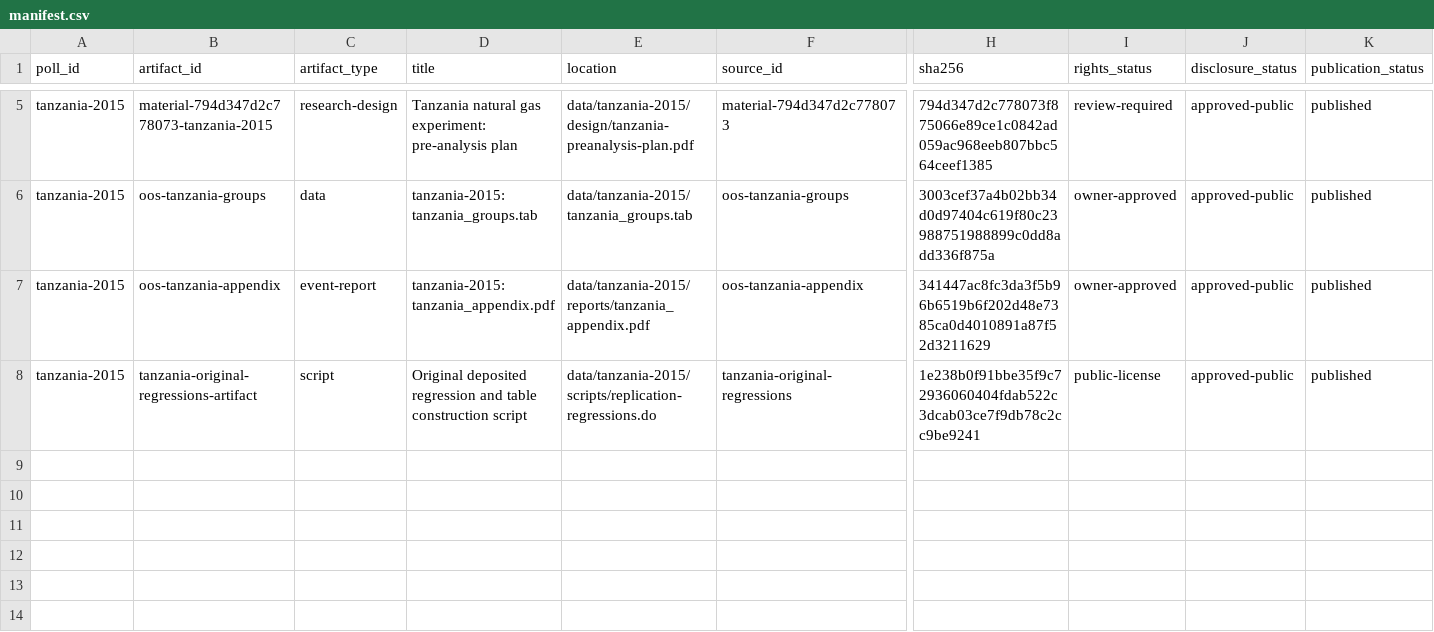
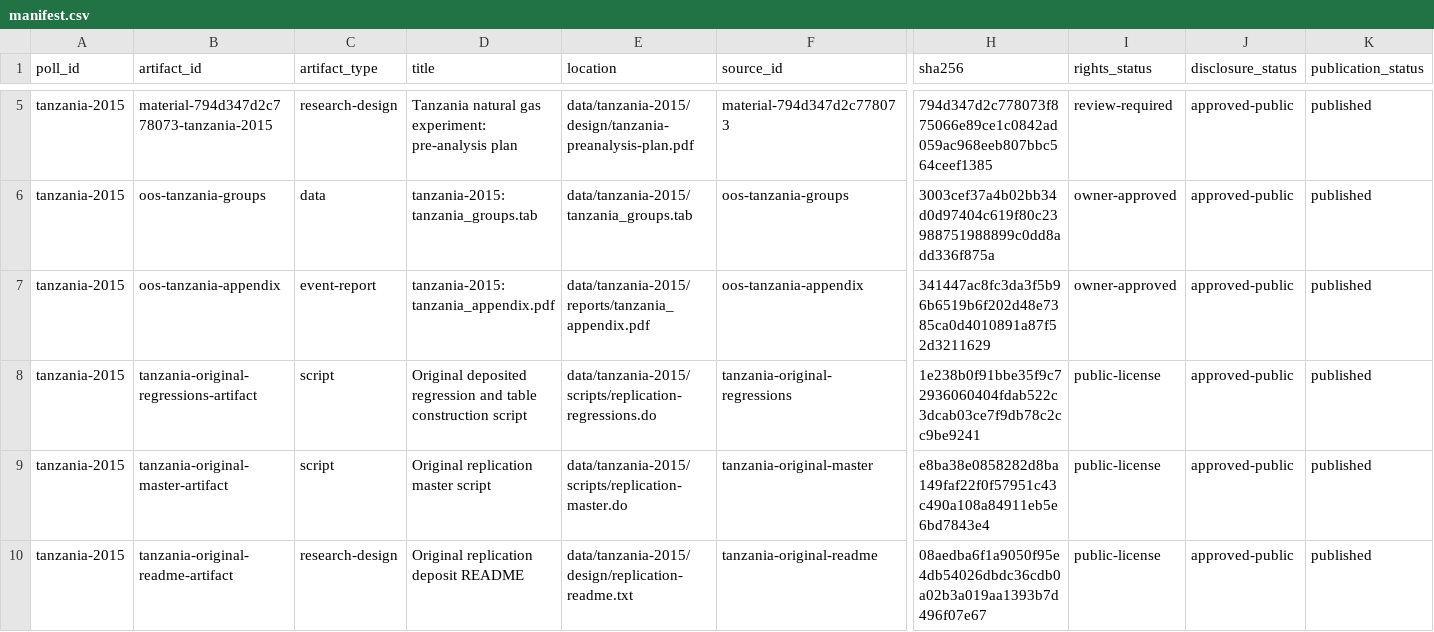
Before and after one commit to soodoku/dp-data, a CSV file: data/tanzania-2015/manifest.csv, drawn as a sheet; only a part is shown, gaps mark what is left out; rows hold the shown columns only; the diff names each change by its address in the sheet, - before the commit and + after, or states it on an @@ line.

```diff
--- a/data/tanzania-2015/manifest.csv
+++ b/data/tanzania-2015/manifest.csv
+row 9: tanzania-2015 | tanzania-original-master-artifact | script | Original replication master script | data/tanzania-2015/scripts/replication-master.do | tanzania-original-master | e8ba38e0858282d8ba149faf22f0f57951c43c490a108a84911eb5e6bd7843e4 | public-license | approved-public | published
+row 10: tanzania-2015 | tanzania-original-readme-artifact | research-design | Original replication deposit README | data/tanzania-2015/design/replication-readme.txt | tanzania-original-readme | 08aedba6f1a9050f95e4db54026dbdc36cdb0a02b3a019aa1393b7d496f07e67 | public-license | approved-public | published
```
Also changed, not shown: metadata/artifacts.csv, metadata/poll_references.csv, 17 other files.
